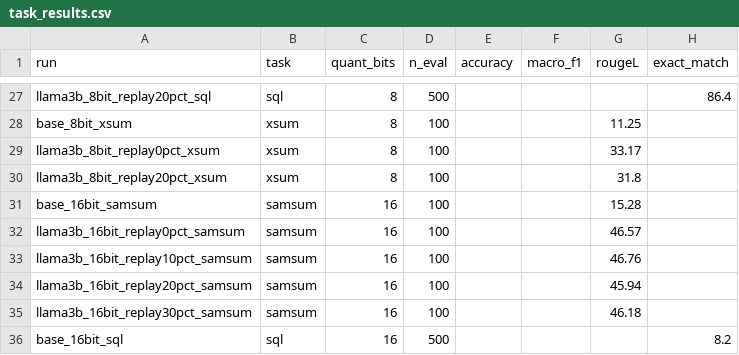
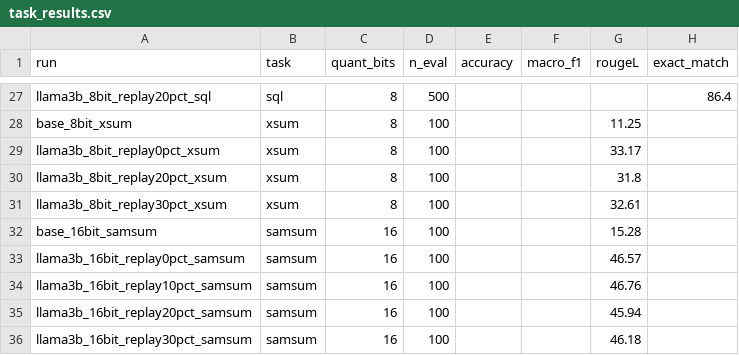
Before and after one commit to AnsariUsaid/qlora-forgetting-replay, a CSV file: results/task_results.csv, drawn as a sheet; only a part is shown, gaps mark what is left out; the shorter side is filled out with more unchanged rows; the diff names each change by its address in the sheet, - before the commit and + after, or states it on an @@ line.

```diff
--- a/results/task_results.csv
+++ b/results/task_results.csv
+row 31: llama3b_8bit_replay30pct_xsum | xsum | 8 | 100 |  |  | 32.61
```
Also changed, not shown: results/all_results.csv, 2 other files.
